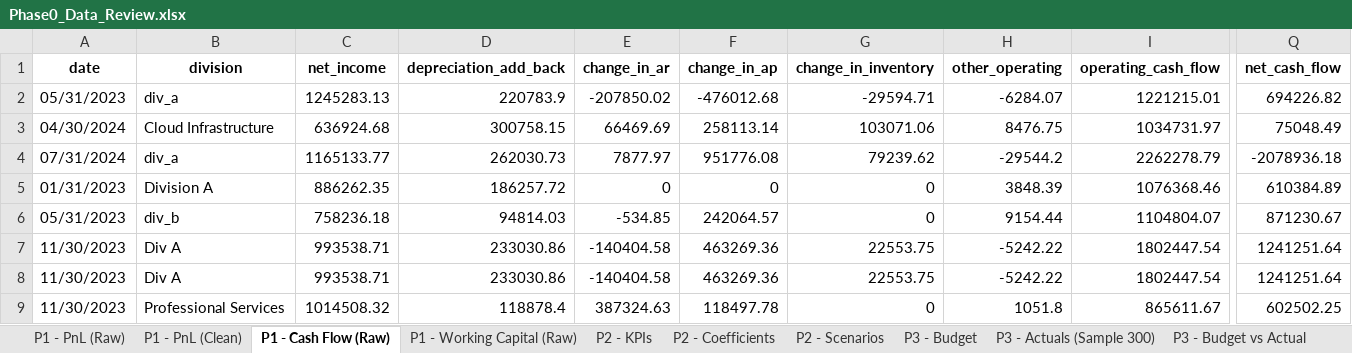
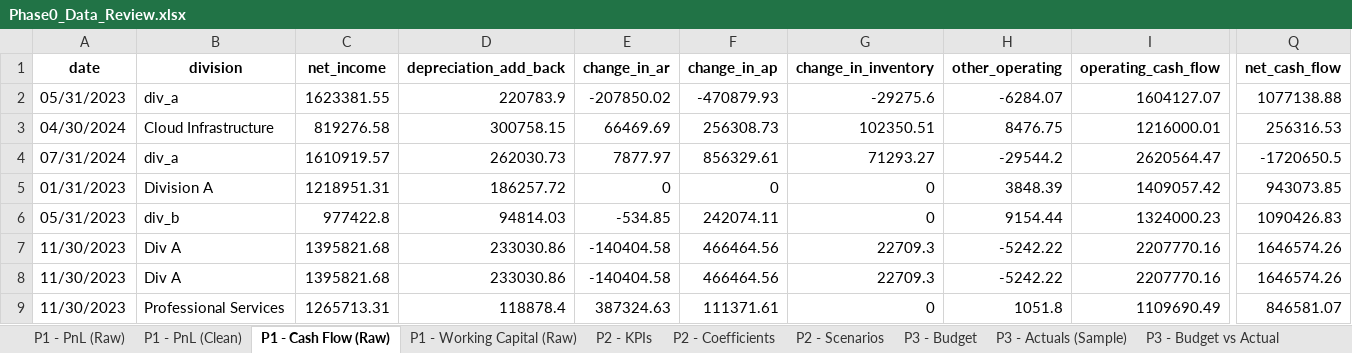
Before and after one commit to owner-lab/sidneygonzalez.ai, an Excel workbook: data-generation/Phase0_Data_Review.xlsx, sheet P1 - Cash Flow (Raw), drawn as a sheet; only a part is shown, gaps mark what is left out; values as stored, in another font and other column widths than the file's, no borders; the diff covers the shown part only; the diff names each change by its address in the sheet, - before the commit and + after, or states it on an @@ line.

```diff
--- a/data-generation/Phase0_Data_Review.xlsx (sheet P1 - Cash Flow (Raw))
+++ b/data-generation/Phase0_Data_Review.xlsx (sheet P1 - Cash Flow (Raw))
-sheet tab: P3 - Actuals (Sample 300)
+sheet tab: P3 - Actuals (Sample)
-C2 (net_income): 1245283.13
+C2 (net_income): 1623381.55
-F2 (change_in_ap): -476012.68
+F2 (change_in_ap): -470879.93
-G2 (change_in_inventory): -29594.71
+G2 (change_in_inventory): -29275.6
-I2 (operating_cash_flow): 1221215.01
+I2 (operating_cash_flow): 1604127.07
-Q2 (net_cash_flow): 694226.82
+Q2 (net_cash_flow): 1077138.88
-C3 (net_income): 636924.68
+C3 (net_income): 819276.58
-F3 (change_in_ap): 258113.14
+F3 (change_in_ap): 256308.73
-G3 (change_in_inventory): 103071.06
+G3 (change_in_inventory): 102350.51
-I3 (operating_cash_flow): 1034731.97
+I3 (operating_cash_flow): 1216000.01
-Q3 (net_cash_flow): 75048.49
+Q3 (net_cash_flow): 256316.53
-C4 (net_income): 1165133.77
+C4 (net_income): 1610919.57
-F4 (change_in_ap): 951776.08
+F4 (change_in_ap): 856329.61
-G4 (change_in_inventory): 79239.62
+G4 (change_in_inventory): 71293.27
-I4 (operating_cash_flow): 2262278.79
+I4 (operating_cash_flow): 2620564.47
-Q4 (net_cash_flow): -2078936.18
+Q4 (net_cash_flow): -1720650.5
-C5 (net_income): 886262.35
+C5 (net_income): 1218951.31
-I5 (operating_cash_flow): 1076368.46
+I5 (operating_cash_flow): 1409057.42
-Q5 (net_cash_flow): 610384.89
+Q5 (net_cash_flow): 943073.85
-C6 (net_income): 758236.18
+C6 (net_income): 977422.8
-F6 (change_in_ap): 242064.57
+F6 (change_in_ap): 242074.11
-I6 (operating_cash_flow): 1104804.07
+I6 (operating_cash_flow): 1324000.23
-Q6 (net_cash_flow): 871230.67
+Q6 (net_cash_flow): 1090426.83
-C7:C8 (net_income): 993538.71
+C7:C8 (net_income): 1395821.68
-F7:F8 (change_in_ap): 463269.36
+F7:F8 (change_in_ap): 466464.56
-G7:G8 (change_in_inventory): 22553.75
+G7:G8 (change_in_inventory): 22709.3
-I7:I8 (operating_cash_flow): 1802447.54
+I7:I8 (operating_cash_flow): 2207770.16
-Q7:Q8 (net_cash_flow): 1241251.64
+Q7:Q8 (net_cash_flow): 1646574.26
-C9 (net_income): 1014508.32
+C9 (net_income): 1265713.31
-F9 (change_in_ap): 118497.78
+F9 (change_in_ap): 111371.61
-I9 (operating_cash_flow): 865611.67
+I9 (operating_cash_flow): 1109690.49
-Q9 (net_cash_flow): 602502.25
+Q9 (net_cash_flow): 846581.07
```
Also changed, not shown: 345 edited cells elsewhere in this sheet, sheet P1 - PnL (Clean), sheet P1 - PnL (Raw), sheet P1 - Working Capital (Raw), sheet P2 - Scenarios, 6 other files.
